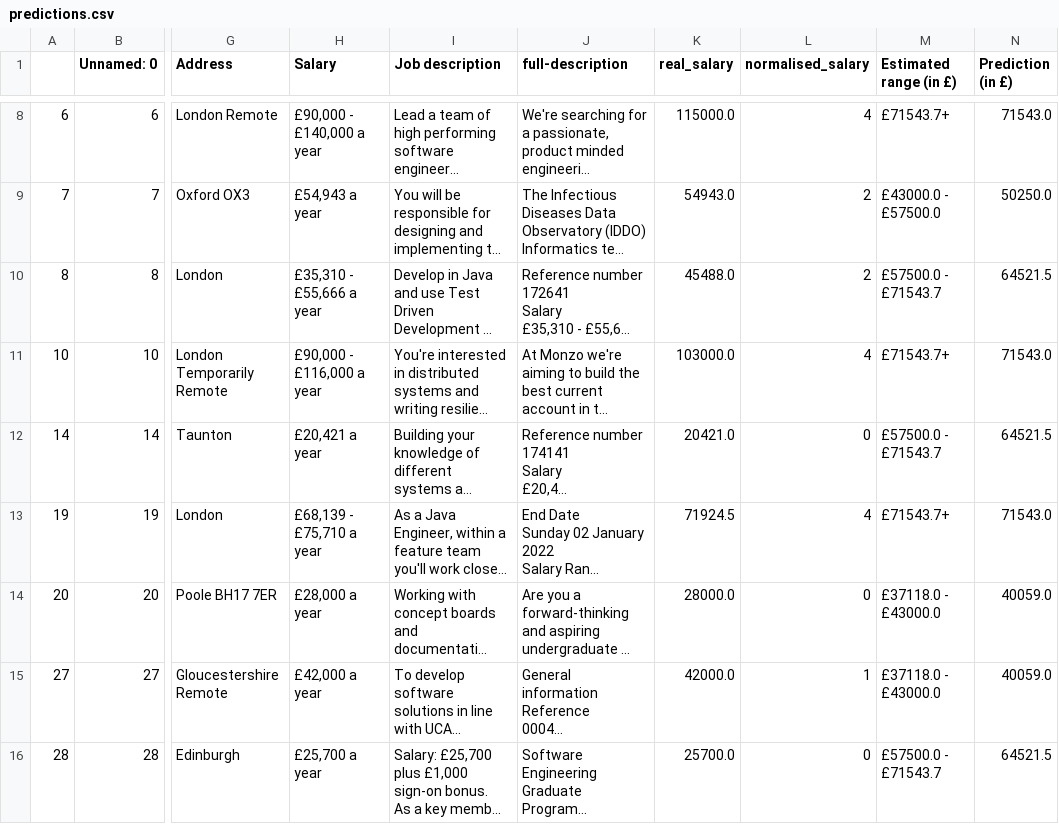
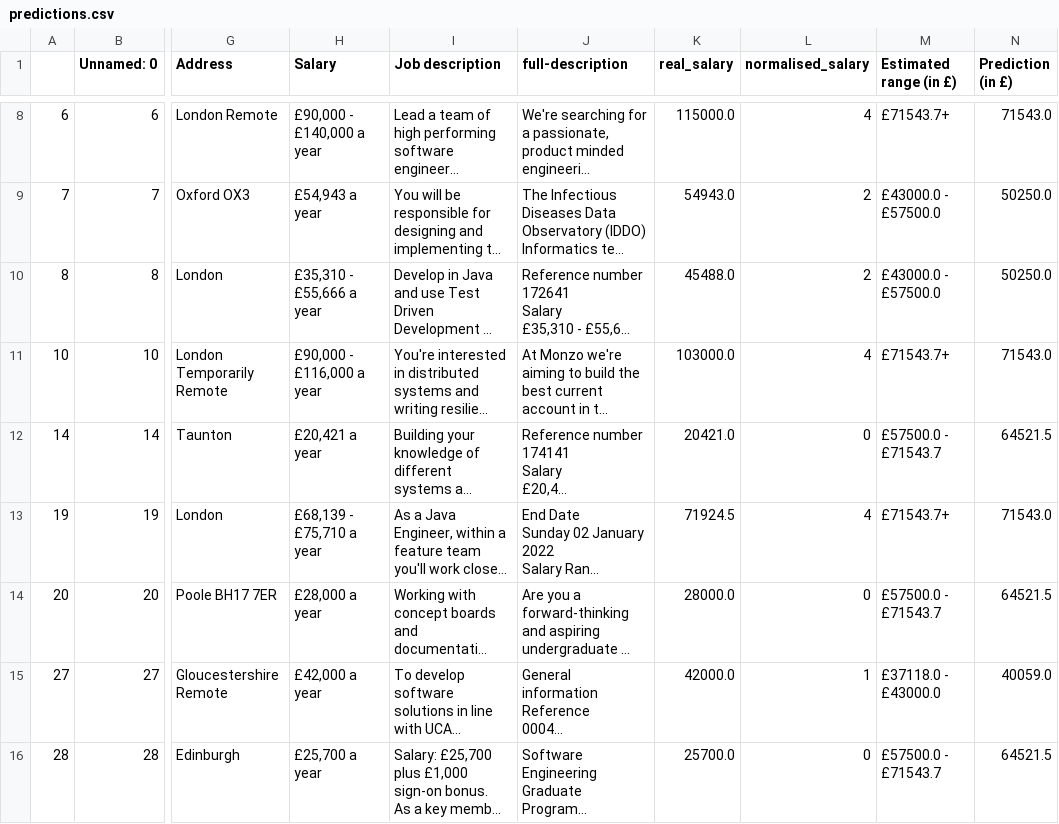
Before and after one commit to Malyrion/Intro-to-AI-CW, a CSV file: predictions.csv, drawn as a sheet; only a part is shown, gaps mark what is left out; long unchanged cells end in …; the diff covers the shown part only; the diff names each change by its address in the sheet, - before the commit and + after, or states it on an @@ line.

Commit message:
predictions made by the model (open in excel)

```diff
--- a/predictions.csv
+++ b/predictions.csv
-M10 (Estimated range (in £)): £57500.0 - £71543.7
+M10 (Estimated range (in £)): £43000.0 - £57500.0
-N10 (Prediction (in £)): 64521.5
+N10 (Prediction (in £)): 50250.0
-M14 (Estimated range (in £)): £37118.0 - £43000.0
+M14 (Estimated range (in £)): £57500.0 - £71543.7
-N14 (Prediction (in £)): 40059.0
+N14 (Prediction (in £)): 64521.5
```
Also changed, not shown: 74 edited cells elsewhere in this file.
